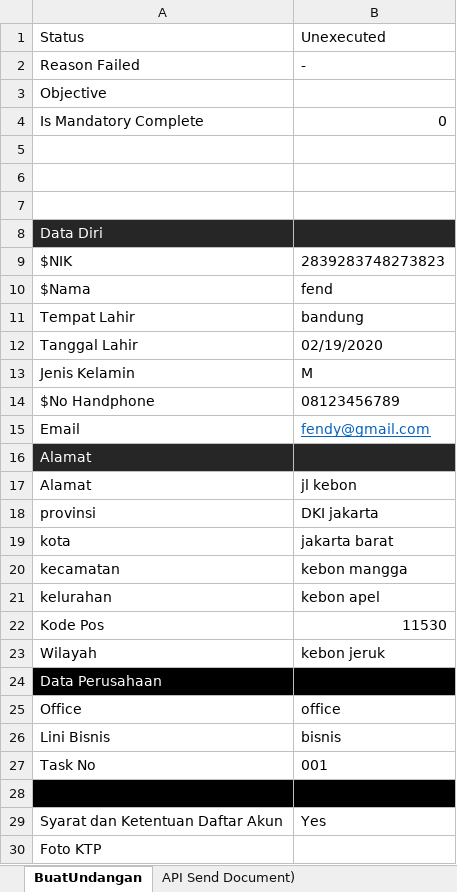
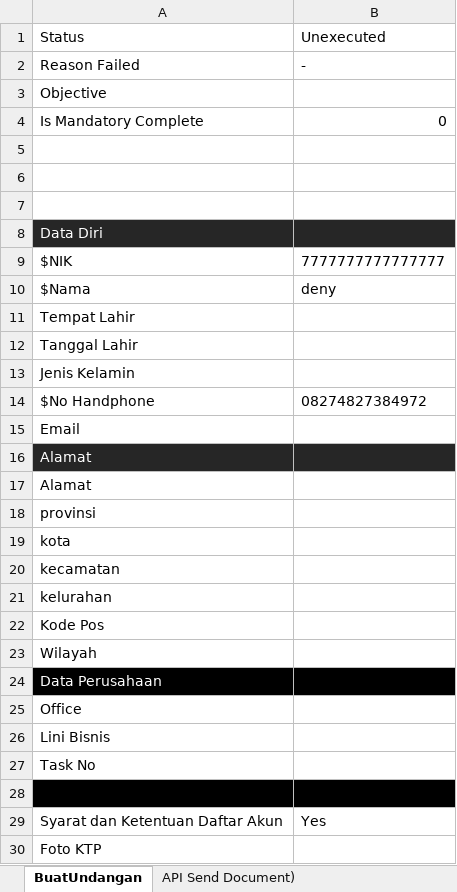
Before and after one commit to qcadins/ATeSign, an Excel workbook: Excel/2. Esign.xlsx, sheet BuatUndangan, drawn as a sheet; values as stored, in another font and other column widths than the file's, no borders; the diff names each change by its address in the sheet, - before the commit and + after, or states it on an @@ line.

```diff
--- a/Excel/2. Esign.xlsx (sheet BuatUndangan)
+++ b/Excel/2. Esign.xlsx (sheet BuatUndangan)
-B9: 2839283748273823
+B9: 7777777777777777
-B10: fend
+B10: deny
-B11: bandung
+B11: (empty)
-B12: 02/19/2020
+B12: (empty)
-B13: M
+B13: (empty)
-B14: 08123456789
+B14: 08274827384972
-B15: fendy@gmail.com
+B15: (empty)
-B17: jl kebon
+B17: (empty)
-B18: DKI jakarta
+B18: (empty)
-B19: jakarta barat
+B19: (empty)
-B20: kebon mangga
+B20: (empty)
-B21: kebon apel
+B21: (empty)
-B22: 11530
+B22: (empty)
-B23: kebon jeruk
+B23: (empty)
-B25: office
+B25: (empty)
-B26: bisnis
+B26: (empty)
-B27: 001
+B27: (empty)
```
Also changed, not shown: 3 other files.
